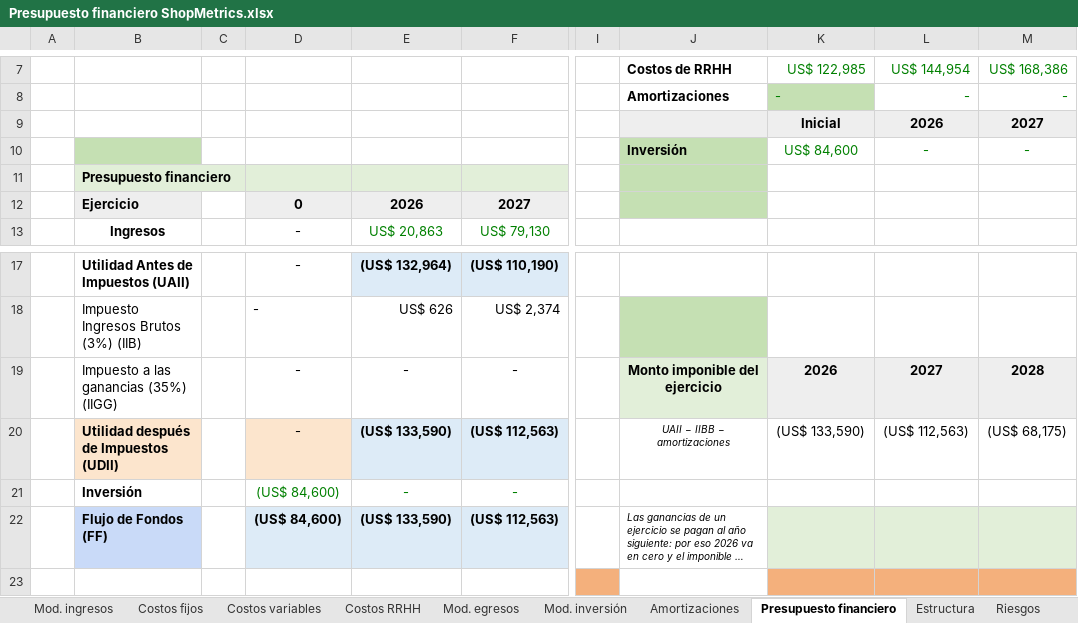
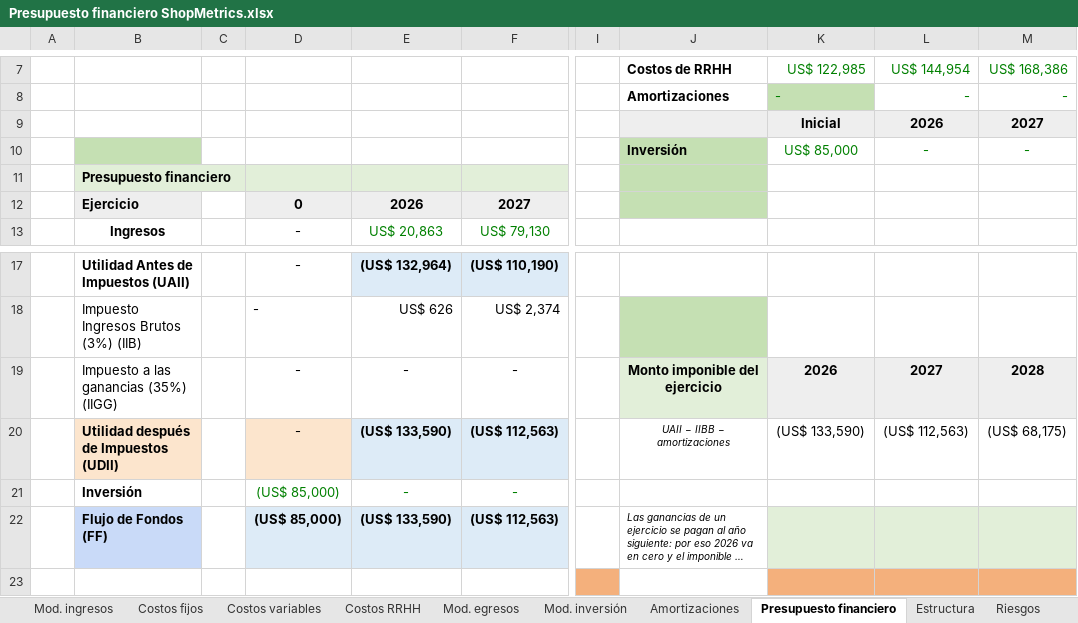
Before and after one commit to javieravellanedaa/ShopMetrics-Negocio, an Excel workbook: documento/Presupuesto financiero ShopMetrics.xlsx, sheet Presupuesto financiero, drawn as a sheet; only a part is shown, gaps mark what is left out; long unchanged cells end in …; values as stored, in another font and other column widths than the file's, no borders; the diff names each change by its address in the sheet, - before the commit and + after, or states it on an @@ line.

```diff
--- a/documento/Presupuesto financiero ShopMetrics.xlsx (sheet Presupuesto financiero)
+++ b/documento/Presupuesto financiero ShopMetrics.xlsx (sheet Presupuesto financiero)
-K10: US$ 84,600
+K10: US$ 85,000
-D21:D22: (US$ 84,600)
+D21:D22: (US$ 85,000)
```
Also changed, not shown: sheet Mod. inversión, charts or pictures, 4 other files.
